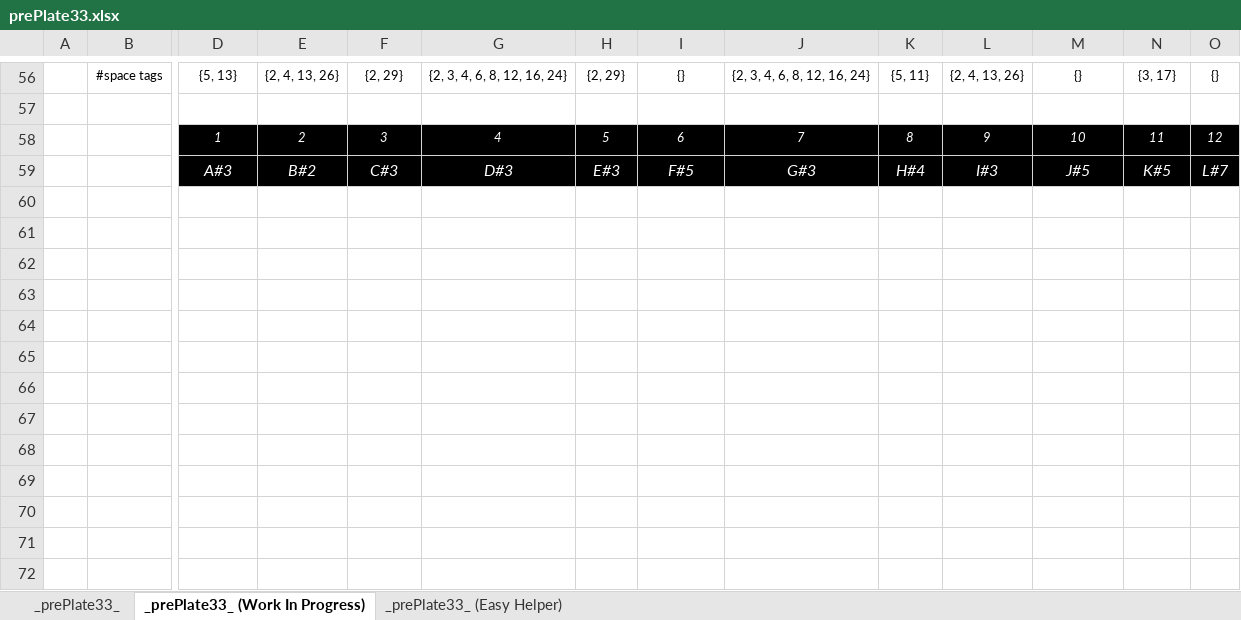
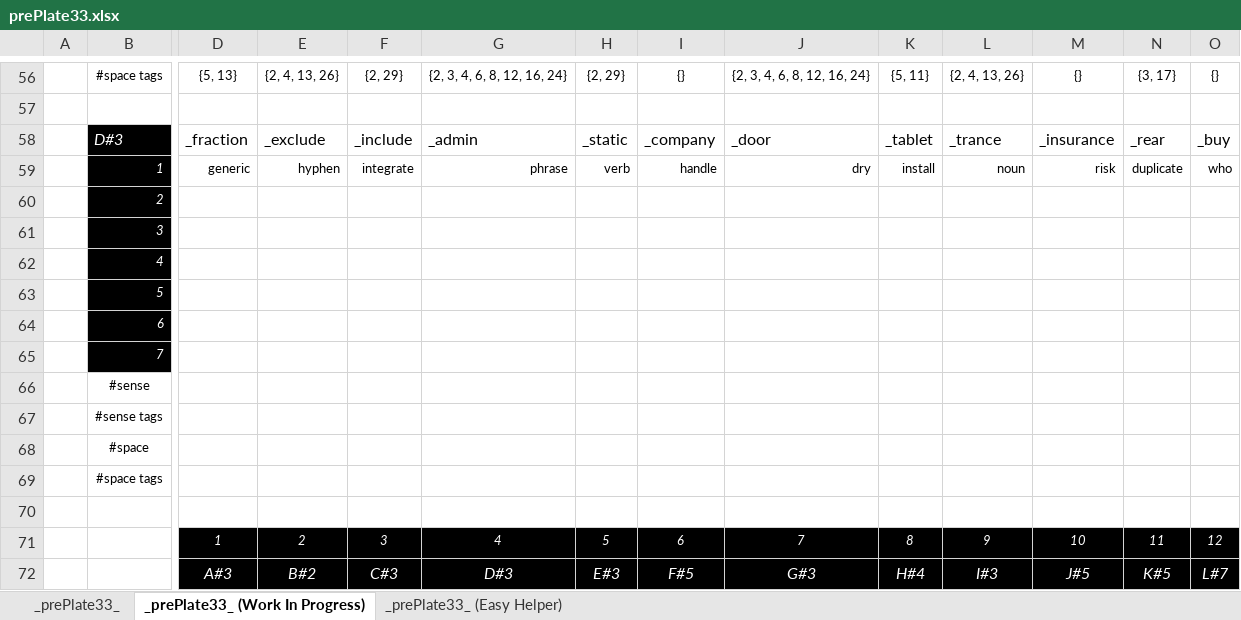
Before and after one commit to openroot/prePlate33, an Excel workbook: _prePlate33_/Offline Documents (Periodic)/prePlate33.xlsx, sheet _prePlate33_ (Work In Progress), drawn as a sheet; only a part is shown, gaps mark what is left out; values as stored, in another font and other column widths than the file's, no borders; charts and pictures not drawn; rows hold the shown columns only; the diff names each change by its address in the sheet, - before the commit and + after, or states it on an @@ line.

```diff
--- a/_prePlate33_/Offline Documents (Periodic)/prePlate33.xlsx (sheet _prePlate33_ (Work In Progress))
+++ b/_prePlate33_/Offline Documents (Periodic)/prePlate33.xlsx (sheet _prePlate33_ (Work In Progress))
+row 58:  | D#3 | _fraction | _exclude | _include | _admin | _static | _company | _door | _tablet | _trance | _insurance | _rear | _buy
+row 59:  | 1 | generic | hyphen | integrate | phrase | verb | handle | dry | install | noun | risk | duplicate | who
+row 60:  | 2
+row 61:  | 3
+row 62:  | 4
+row 63:  | 5
+row 64:  | 6
+row 65:  | 7
+row 66:  | #sense
+row 67:  | #sense tags
+row 68:  | #space
+row 69:  | #space tags
+row 70: (empty)
```
Also changed, not shown: sheet _prePlate33_, 8 other files.
